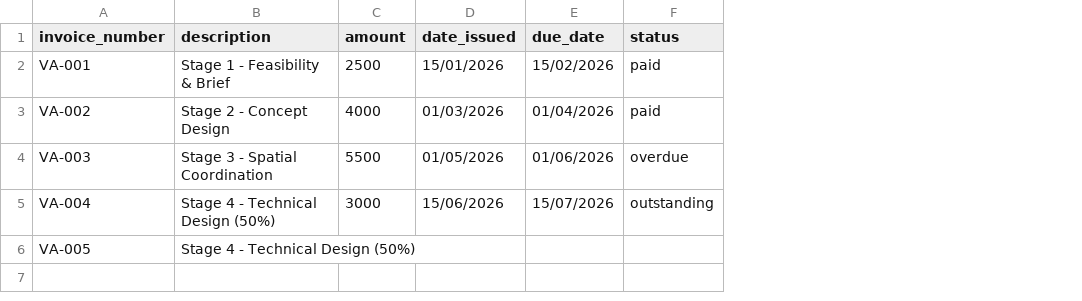
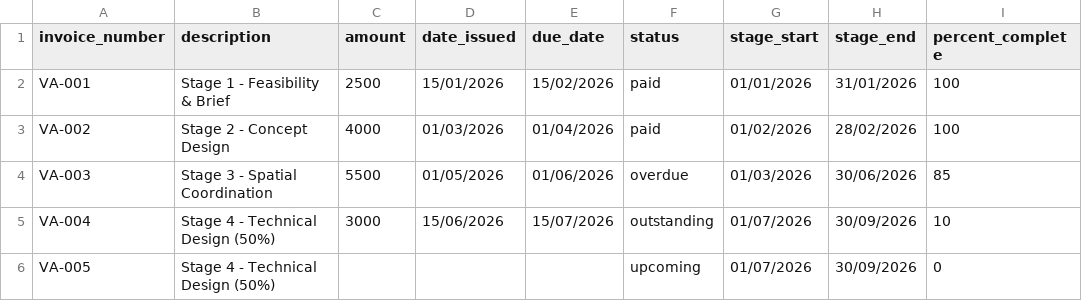
Before and after one commit to vitaarchitecture/vita-client-portal, a CSV file: data/invoices.csv, drawn as a sheet; the diff names each change by its address in the sheet, - before the commit and + after, or states it on an @@ line.

```diff
--- a/data/invoices.csv
+++ b/data/invoices.csv
+column G (stage_start), rows 2-6: 01/01/2026 | 01/02/2026 | 01/03/2026 | 01/07/2026 | 01/07/2026
+column H (stage_end), rows 2-6: 31/01/2026 | 28/02/2026 | 30/06/2026 | 30/09/2026 | 30/09/2026
+column I (percent_complete), rows 2-6: 100 | 100 | 85 | 10 | 0
-F6 (status): (empty)
+F6 (status): upcoming
```
Also changed, not shown: data/deliverables.csv, 6 other files.
